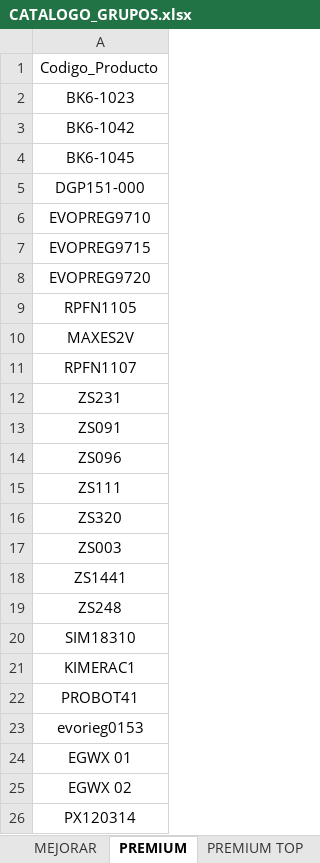
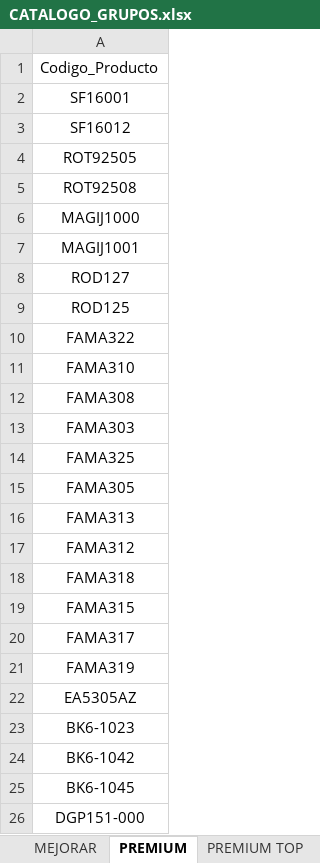
Before and after one commit to ferremax-cat/pinterest-f, an Excel workbook: excel/CATALOGO_GRUPOS.xlsx, sheet PREMIUM, drawn as a sheet; only a part is shown; the shorter side is filled out with more unchanged rows; values as stored, in another font and other column widths than the file's, no borders; the diff names each change by its address in the sheet, - before the commit and + after, or states it on an @@ line.

Commit message:
subi imagenes de temporada cod: fama,tanza,caño piletero, bordeadoras

```diff
--- a/excel/CATALOGO_GRUPOS.xlsx (sheet PREMIUM)
+++ b/excel/CATALOGO_GRUPOS.xlsx (sheet PREMIUM)
+row 2: SF16001
+row 3: SF16012
+row 4: ROT92505
+row 5: ROT92508
+row 6: MAGIJ1000
+row 7: MAGIJ1001
+row 8: ROD127
+row 9: ROD125
+row 10: FAMA322
+row 11: FAMA310
+row 12: FAMA308
+row 13: FAMA303
+row 14: FAMA325
+row 15: FAMA305
+row 16: FAMA313
+row 17: FAMA312
+row 18: FAMA318
+row 19: FAMA315
+row 20: FAMA317
+row 21: FAMA319
+row 22: EA5305AZ
```
Also changed, not shown: sheet RECURRENTE_100K-200K, sheet RECURRENTE_400K-500K, sheet PREMIUM TOP, sheet RECURRENTE_300K-400K, sheet RECURRENTE_<_100K, sheet RECURRENTE_200K-300K, 2 more sheets, imagenes_drive.xlsx, 4 other files.
